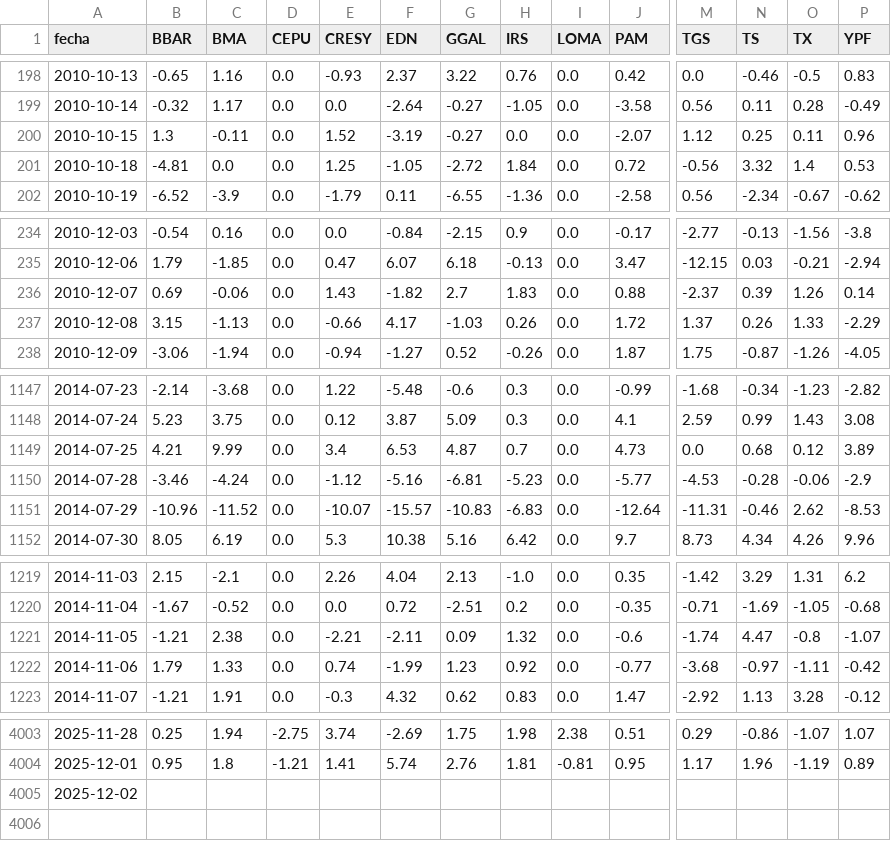
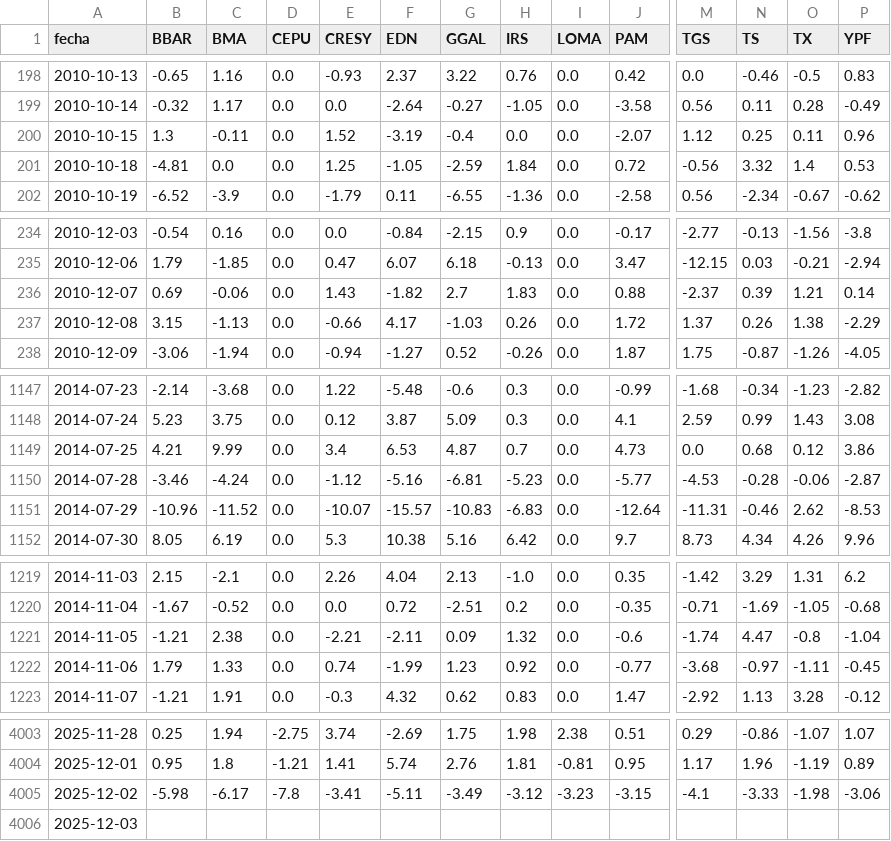
Before and after one commit to jesusrobles824/base-de-datos, a CSV file: ADRs_variacion_porcentual_diaria.csv, drawn as a sheet; only a part is shown, gaps mark what is left out; addresses are those after the commit; rows hold the shown columns only; the diff covers the shown part only; the diff names each change by its address in the sheet, - before the commit and + after, or states it on an @@ line.

```diff
--- a/ADRs_variacion_porcentual_diaria.csv
+++ b/ADRs_variacion_porcentual_diaria.csv
-G200 (GGAL): -0.27
+G200 (GGAL): -0.4
-G201 (GGAL): -2.72
+G201 (GGAL): -2.59
-O236 (TX): 1.26
+O236 (TX): 1.21
-O237 (TX): 1.33
+O237 (TX): 1.38
-P1149 (YPF): 3.89
+P1149 (YPF): 3.86
-P1150 (YPF): -2.9
+P1150 (YPF): -2.87
-P1221 (YPF): -1.07
+P1221 (YPF): -1.04
-P1222 (YPF): -0.42
+P1222 (YPF): -0.45
+row 4005: 2025-12-02 | -5.98 | -6.17 | -7.8 | -3.41 | -5.11 | -3.49 | -3.12 | -3.23 | -3.15 | -4.1 | -3.33 | -1.98 | -3.06
-A4006 (fecha): 2025-12-02
+A4006 (fecha): 2025-12-03
```
Also changed, not shown: 8 edited cells elsewhere in this file, Precios_ADRs.csv.
